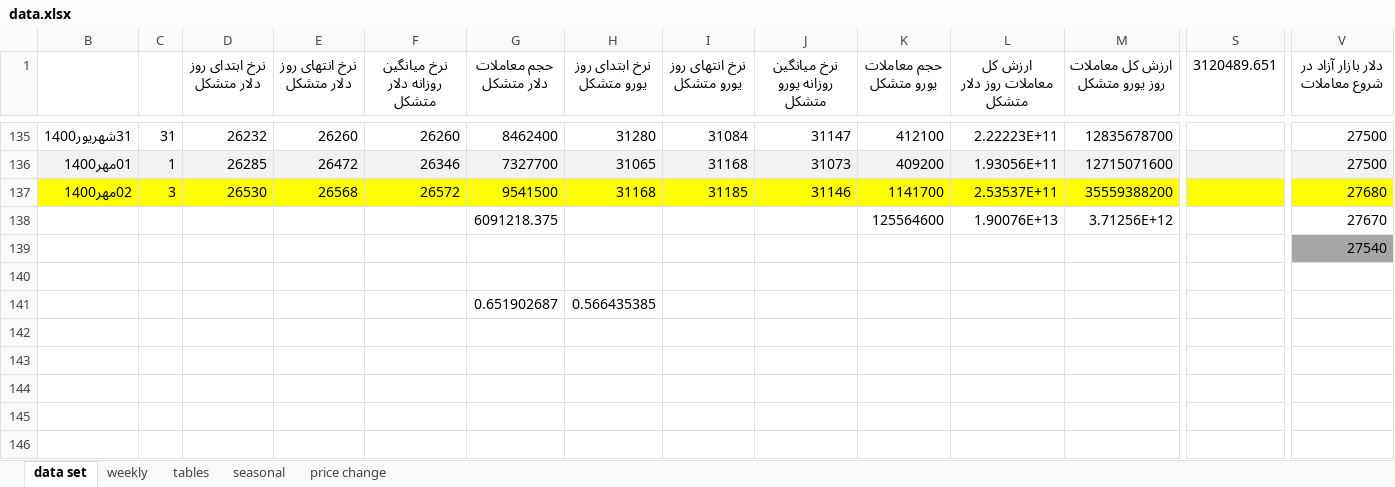
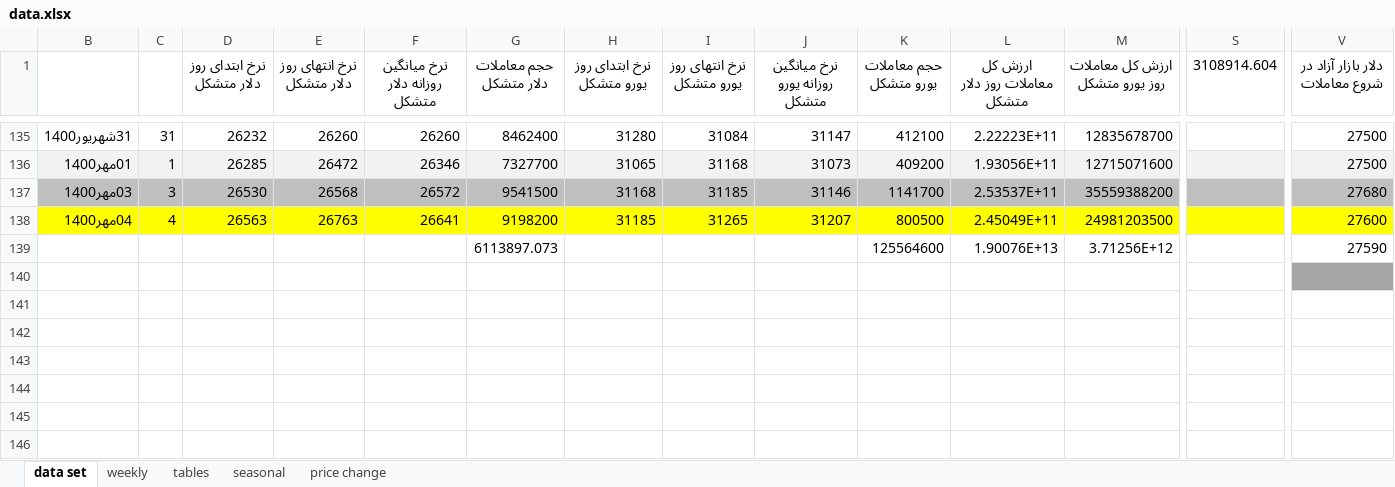
Before and after one commit to moeinmir/dendataset, an Excel workbook: data.xlsx, sheet data set, drawn as a sheet; only a part is shown, gaps mark what is left out; values as stored, in another font and other column widths than the file's, no borders; addresses are those after the commit; rows hold the shown columns only; the diff covers the shown part only; the diff names each change by its address in the sheet, - before the commit and + after, or states it on an @@ line.

```diff
--- a/data.xlsx (sheet data set)
+++ b/data.xlsx (sheet data set)
-S1: 3120489.651
+S1: 3108914.604
-B137: 02مهر1400
+B137: 03مهر1400
-B137:V137 fill: #FFFF00
+B137:V137 fill: #BFBFBF
+row 138: 04مهر1400 | 4 | 26563 | 26763 | 26641 | 9198200 | 31185 | 31265 | 31207 | 800500 | 2.45049E+11 | 24981203500 |  | 27600
-G139 (حجم معاملات دلار متشکل): 6091218.375
+G139 (حجم معاملات دلار متشکل): 6113897.073
-V139 (دلار بازار آزاد در شروع معاملات): 27670
+V139 (دلار بازار آزاد در شروع معاملات): 27590
-V140 (دلار بازار آزاد در شروع معاملات): 27540
+V140 (دلار بازار آزاد در شروع معاملات): (empty)
-G142 (حجم معاملات دلار متشکل): 0.651902687
+G142 (حجم معاملات دلار متشکل): (empty)
-H142 (نرخ ابتدای روز یورو متشکل): 0.566435385
+H142 (نرخ ابتدای روز یورو متشکل): (empty)
```
Also changed, not shown: cell formats elsewhere in this sheet, sheet tables, sheet price change, formulas that keep their value, charts or pictures, format.xlsx.
